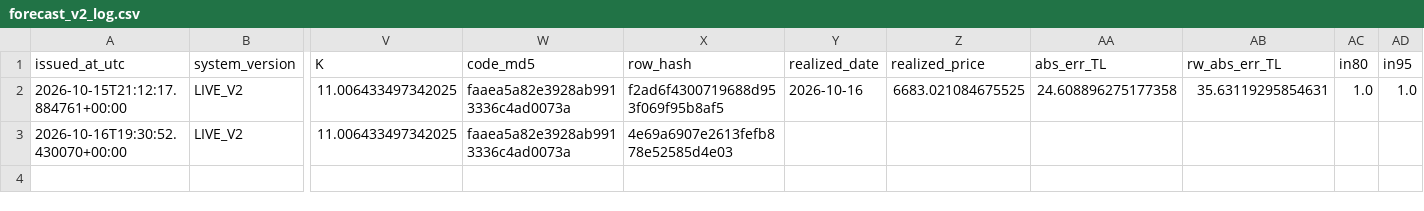
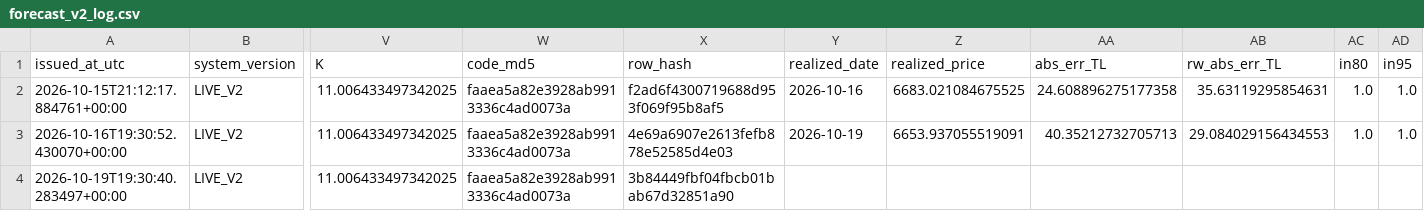
Before and after one commit to 03betulpehlivan/turkey-gold-price-forecast, a CSV file: research/live/forecast_v2_log.csv, drawn as a sheet; only a part is shown, gaps mark what is left out; rows hold the shown columns only; the diff names each change by its address in the sheet, - before the commit and + after, or states it on an @@ line.

Commit message:
Canli tahmin V2 2026-10-19: yeni tahmin kaydedildi

```diff
--- a/research/live/forecast_v2_log.csv
+++ b/research/live/forecast_v2_log.csv
-Y3 (realized_date): (empty)
+Y3 (realized_date): 2026-10-19
-Z3 (realized_price): (empty)
+Z3 (realized_price): 6653.937055519091
-AA3 (abs_err_TL): (empty)
+AA3 (abs_err_TL): 40.35212732705713
-AB3 (rw_abs_err_TL): (empty)
+AB3 (rw_abs_err_TL): 29.084029156434553
-AC3 (in80): (empty)
+AC3 (in80): 1.0
-AD3 (in95): (empty)
+AD3 (in95): 1.0
+row 4: 2026-10-19T19:30:40.283497+00:00 | LIVE_V2 | 11.006433497342025 | faaea5a82e3928ab9913336c4ad0073a | 3b84449fbf04fbcb01bab67d32851a90
```
